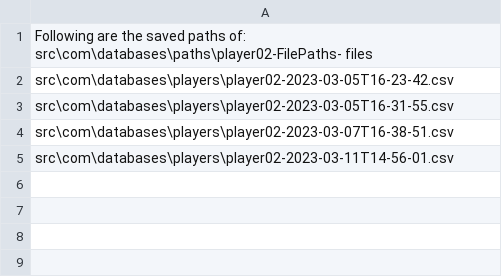
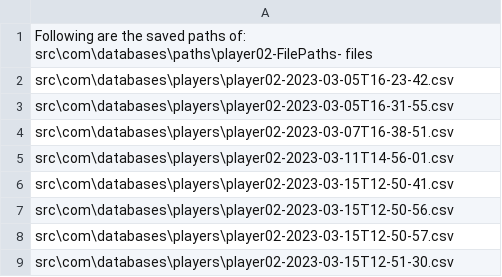
Before and after one commit to ceyh61/Quixx, a CSV file: src/com/databases/paths/player02-FilePaths-2023-03-05T16-23-18.csv, drawn as a sheet.

```diff
--- a/src/com/databases/paths/player02-FilePaths-2023-03-05T16-23-18.csv
+++ b/src/com/databases/paths/player02-FilePaths-2023-03-05T16-23-18.csv
@@ -5 +5,5 @@ src\com\databases\players\player02-2023-03-07T16-38-51.csv
 src\com\databases\players\player02-2023-03-11T14-56-01.csv
+src\com\databases\players\player02-2023-03-15T12-50-41.csv
+src\com\databases\players\player02-2023-03-15T12-50-56.csv
+src\com\databases\players\player02-2023-03-15T12-50-57.csv
+src\com\databases\players\player02-2023-03-15T12-51-30.csv
```
Also changed, not shown: src/com/databases/paths/diceRoll-FilePaths-2023-03-05T16-23-19.csv, src/com/databases/paths/player01-FilePaths-2023-03-05T16-23-17.csv, 12 other files.
